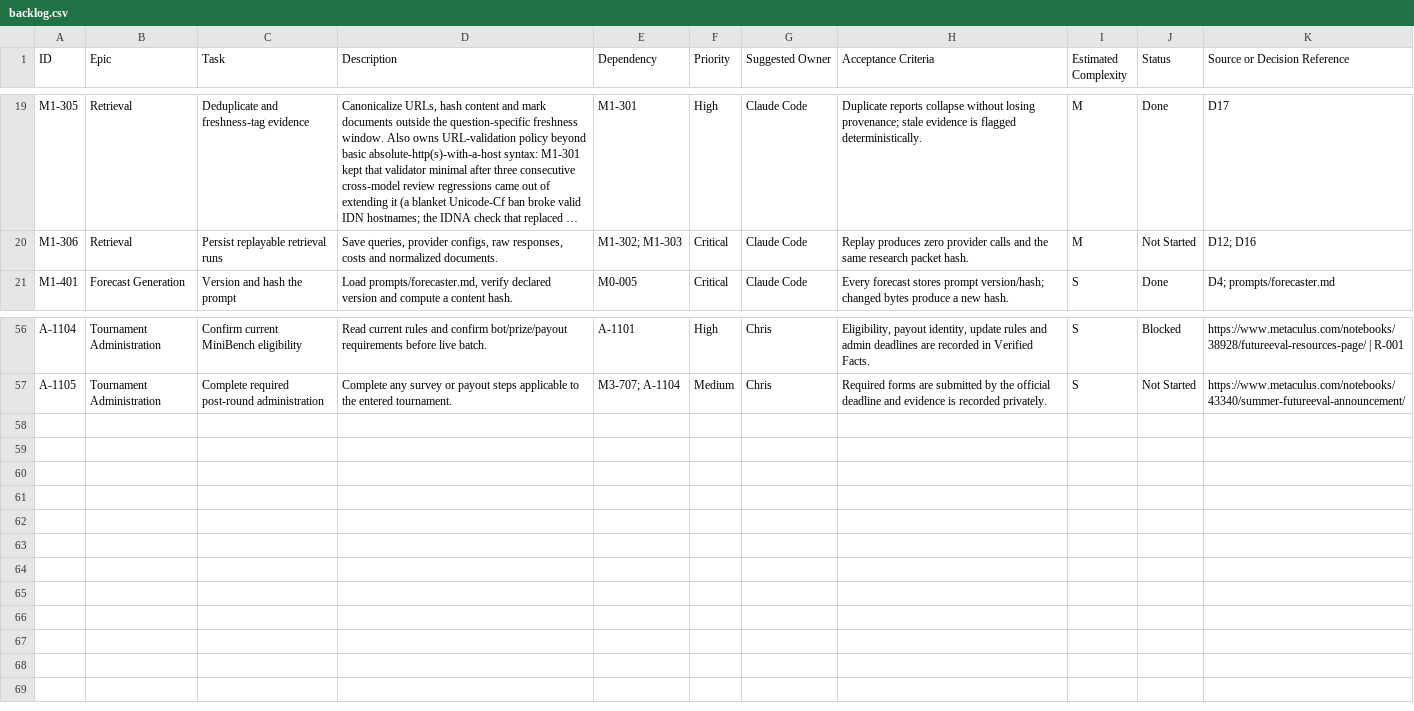
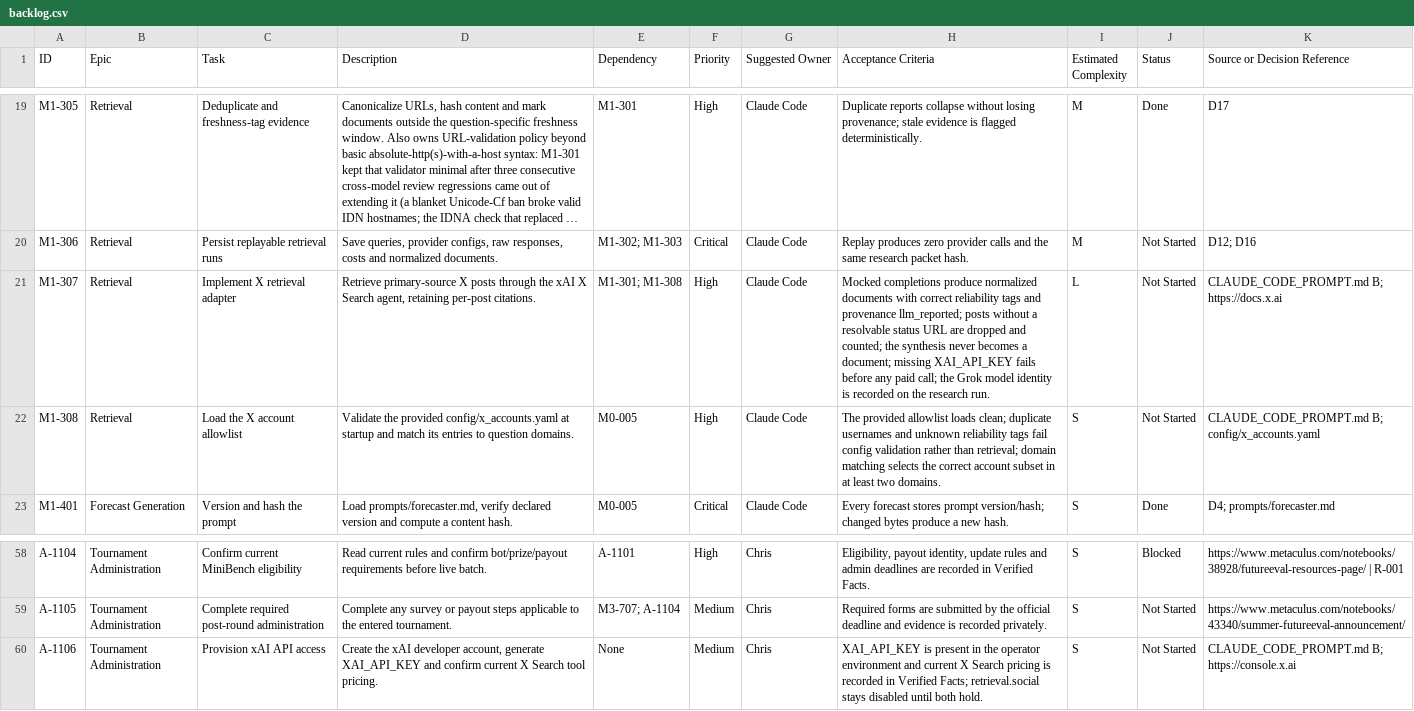
Before and after one commit to mcleblanc711/whiskeyjack-bot, a CSV file: docs/backlog/backlog.csv, drawn as a sheet; only a part is shown, gaps mark what is left out; long unchanged cells end in …; the diff names each change by its address in the sheet, - before the commit and + after, or states it on an @@ line.

```diff
--- a/docs/backlog/backlog.csv
+++ b/docs/backlog/backlog.csv
+row 21: M1-307 | Retrieval | Implement X retrieval adapter | Retrieve primary-source X posts through the xAI X Search agent, retaining per-post citations. | M1-301; M1-308 | High | Claude Code | Mocked completions produce normalized documents with correct reliability tags and provenance llm_reported; posts without a resolvable status URL are dropped and counted; the synthesis never becomes a document; missing XAI_API_KEY fails before any paid call; the Grok model identity is recorded on the research run. | L | Not Started | CLAUDE_CODE_PROMPT.md B; https://docs.x.ai
+row 22: M1-308 | Retrieval | Load the X account allowlist | Validate the provided config/x_accounts.yaml at startup and match its entries to question domains. | M0-005 | High | Claude Code | The provided allowlist loads clean; duplicate usernames and unknown reliability tags fail config validation rather than retrieval; domain matching selects the correct account subset in at least two domains. | S | Not Started | CLAUDE_CODE_PROMPT.md B; config/x_accounts.yaml
+row 60: A-1106 | Tournament Administration | Provision xAI API access | Create the xAI developer account, generate XAI_API_KEY and confirm current X Search tool pricing. | None | Medium | Chris | XAI_API_KEY is present in the operator environment and current X Search pricing is recorded in Verified Facts; retrieval.social stays disabled until both hold. | S | Not Started | CLAUDE_CODE_PROMPT.md B; https://console.x.ai
```
Also changed, not shown: 22 other files.
